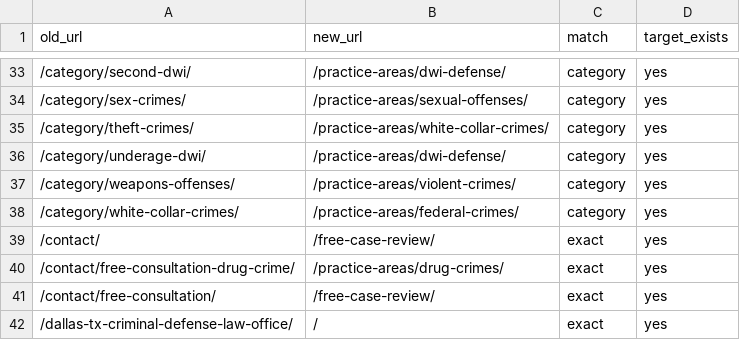
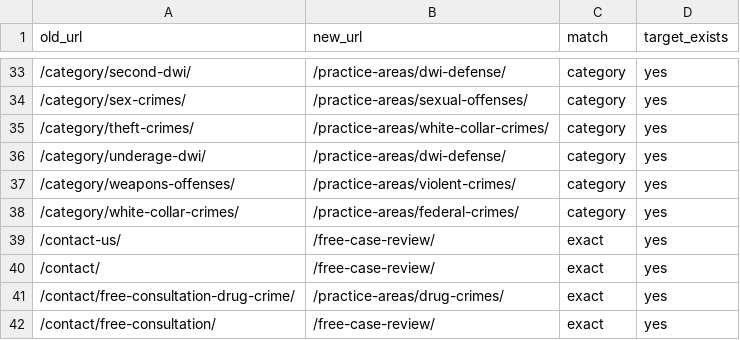
Before and after one commit to phyxan/bcl-website-preview, a CSV file: redirects-from-old-site.csv, drawn as a sheet; only a part is shown, gaps mark what is left out; the shorter side is filled out with more unchanged rows; the diff names each change by its address in the sheet, - before the commit and + after, or states it on an @@ line.

```diff
--- a/redirects-from-old-site.csv
+++ b/redirects-from-old-site.csv
+row 39: /contact-us/ | /free-case-review/ | exact | yes
```
Also changed, not shown: 4 other files.
